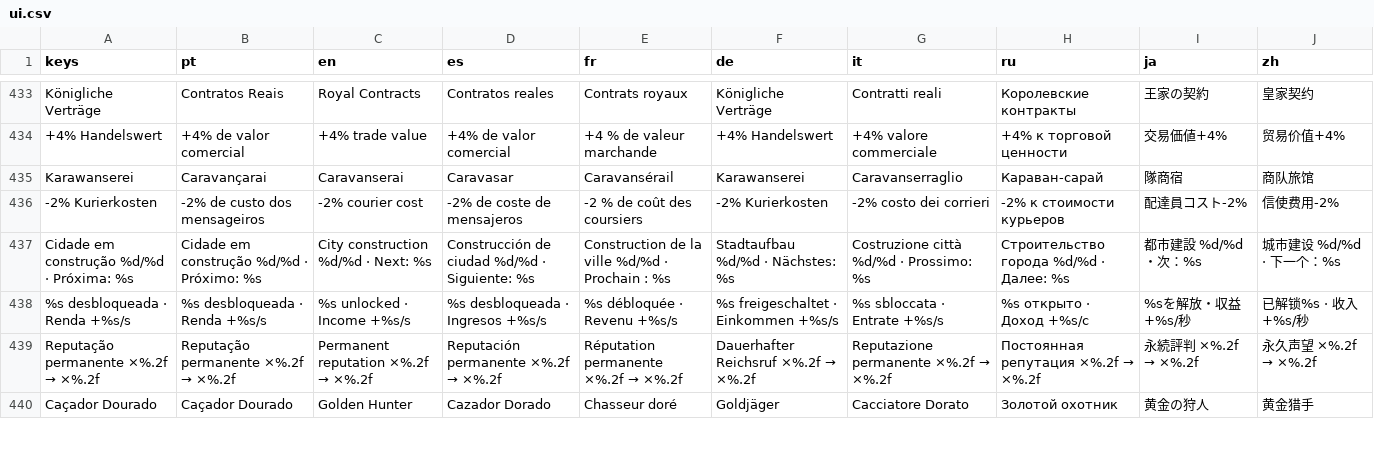
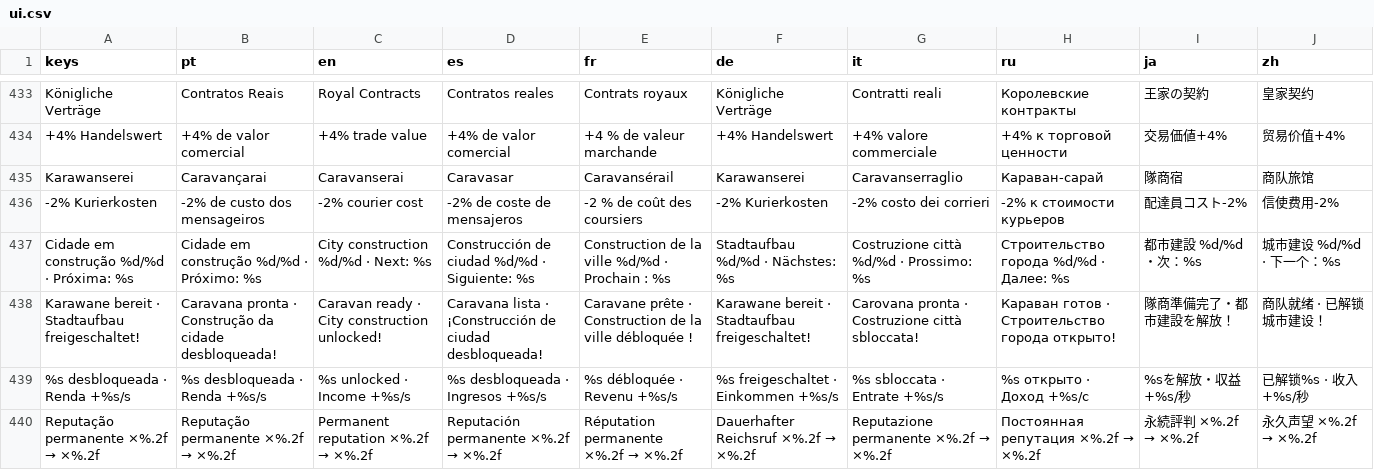
Before and after one commit to phallas91/fantasy-tycoon, a CSV file: translations/ui.csv, drawn as a sheet; only a part is shown, gaps mark what is left out; the shorter side is filled out with more unchanged rows; the diff names each change by its address in the sheet, - before the commit and + after, or states it on an @@ line.

Commit message:
﻿Guide players into the first city chapter

```diff
--- a/translations/ui.csv
+++ b/translations/ui.csv
+row 438: Karawane bereit · Stadtaufbau freigeschaltet! | Caravana pronta · Construção da cidade desbloqueada! | Caravan ready · City construction unlocked! | Caravana lista · ¡Construcción de ciudad desbloqueada! | Caravane prête · Construction de la ville débloquée ! | Karawane bereit · Stadtaufbau freigeschaltet! | Carovana pronta · Costruzione città sbloccata! | Караван готов · Строительство города открыто! | 隊商準備完了・都市建設を解放！ | 商队就绪 · 已解锁城市建设！
```
Also changed, not shown: 2 other files.
